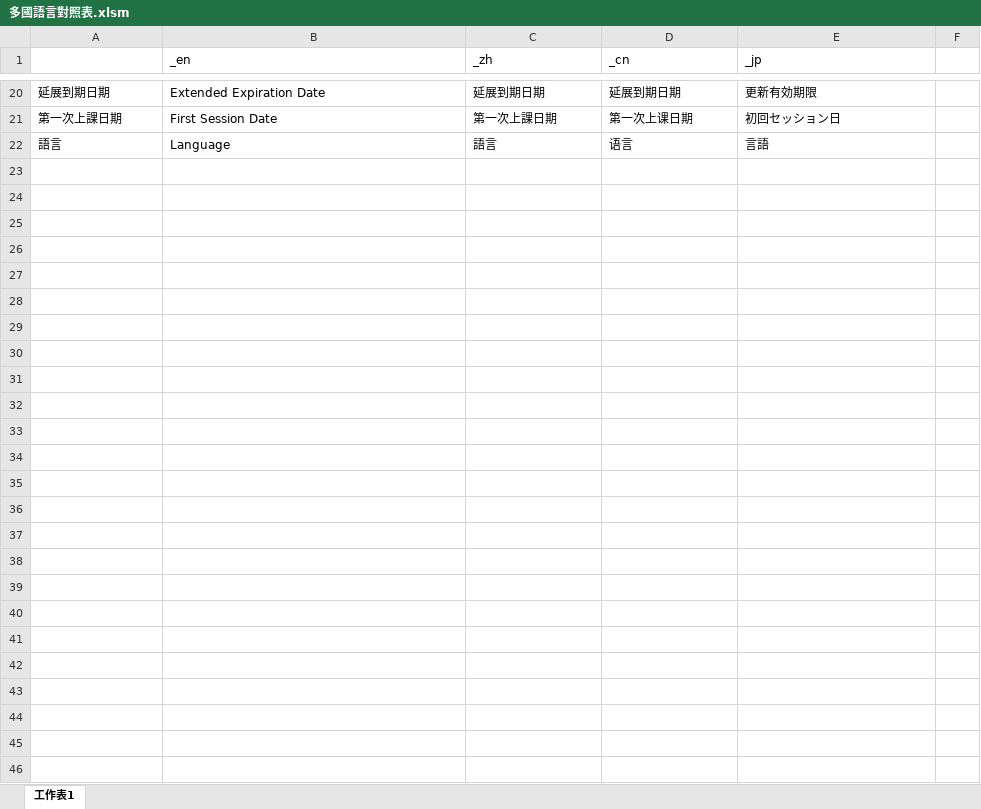
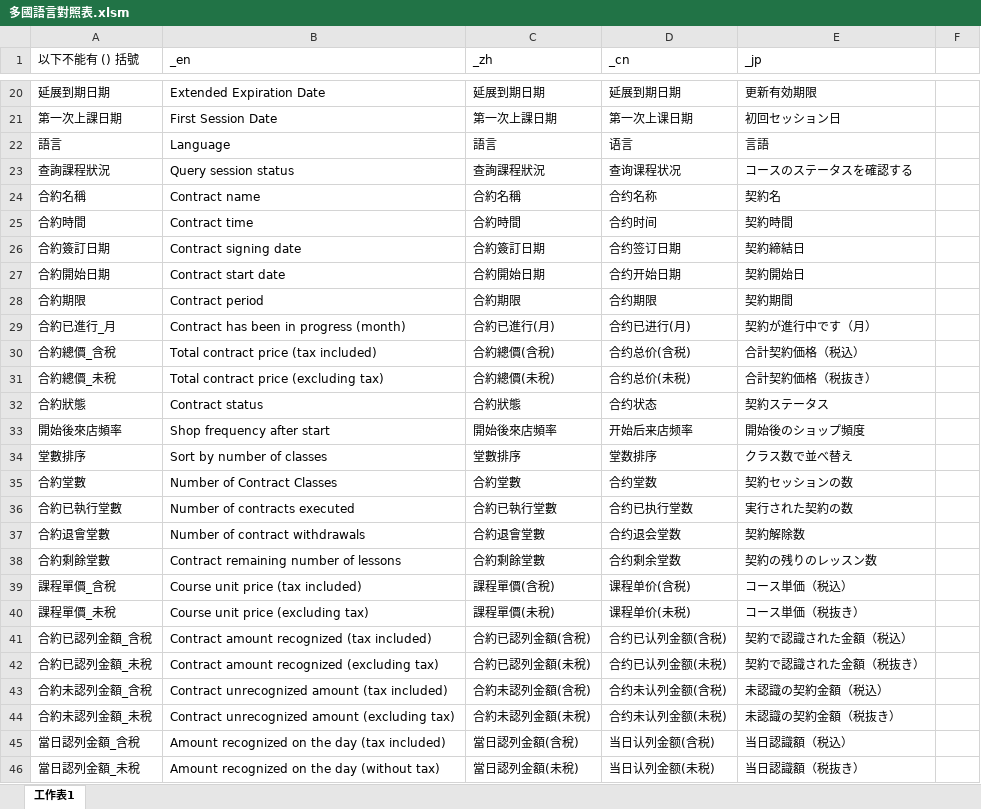
Before and after one commit to rizap-crm/web-tools, an Excel workbook: 多國語言對照表.xlsm, sheet 工作表1, drawn as a sheet; only a part is shown, gaps mark what is left out; values as stored, in another font and other column widths than the file's, no borders; charts and pictures not drawn; the diff covers the shown part only; the diff names each change by its address in the sheet, - before the commit and + after, or states it on an @@ line.

```diff
--- a/多國語言對照表.xlsm (sheet 工作表1)
+++ b/多國語言對照表.xlsm (sheet 工作表1)
-A1: (empty)
+A1: 以下不能有 () 括號
+row 23: 查詢課程狀況 | Query session status | 查詢課程狀況 | 查询课程状况 | コースのステータスを確認する
+row 24: 合約名稱 | Contract name | 合約名稱 | 合约名称 | 契約名
+row 25: 合約時間 | Contract time | 合約時間 | 合约时间 | 契約時間
+row 26: 合約簽訂日期 | Contract signing date | 合約簽訂日期 | 合约签订日期 | 契約締結日
+row 27: 合約開始日期 | Contract start date | 合約開始日期 | 合约开始日期 | 契約開始日
+row 28: 合約期限 | Contract period | 合約期限 | 合约期限 | 契約期間
+row 29: 合約已進行_月 | Contract has been in progress (month) | 合約已進行(月) | 合约已进行(月) | 契約が進行中です（月）
+row 30: 合約總價_含稅 | Total contract price (tax included) | 合約總價(含稅) | 合约总价(含税) | 合計契約価格（税込）
+row 31: 合約總價_未稅 | Total contract price (excluding tax) | 合約總價(未稅) | 合约总价(未税) | 合計契約価格（税抜き）
+row 32: 合約狀態 | Contract status | 合約狀態 | 合约状态 | 契約ステータス
+row 33: 開始後來店頻率 | Shop frequency after start | 開始後來店頻率 | 开始后来店频率 | 開始後のショップ頻度
+row 34: 堂數排序 | Sort by number of classes | 堂數排序 | 堂数排序 | クラス数で並べ替え
+row 35: 合約堂數 | Number of Contract Classes | 合約堂數 | 合约堂数 | 契約セッションの数
+row 36: 合約已執行堂數 | Number of contracts executed | 合約已執行堂數 | 合约已执行堂数 | 実行された契約の数
+row 37: 合約退會堂數 | Number of contract withdrawals | 合約退會堂數 | 合约退会堂数 | 契約解除数
+row 38: 合約剩餘堂數 | Contract remaining number of lessons | 合約剩餘堂數 | 合约剩余堂数 | 契約の残りのレッスン数
+row 39: 課程單價_含稅 | Course unit price (tax included) | 課程單價(含稅) | 课程单价(含税) | コース単価（税込）
+row 40: 課程單價_未稅 | Course unit price (excluding tax) | 課程單價(未稅) | 课程单价(未税) | コース単価（税抜き）
+row 41: 合約已認列金額_含稅 | Contract amount recognized (tax included) | 合約已認列金額(含稅) | 合约已认列金额(含税) | 契約で認識された金額（税込）
+row 42: 合約已認列金額_未稅 | Contract amount recognized (excluding tax) | 合約已認列金額(未稅) | 合约已认列金额(未税) | 契約で認識された金額（税抜き）
+row 43: 合約未認列金額_含稅 | Contract unrecognized amount (tax included) | 合約未認列金額(含稅) | 合约未认列金额(含税) | 未認識の契約金額（税込）
+row 44: 合約未認列金額_未稅 | Contract unrecognized amount (excluding tax) | 合約未認列金額(未稅) | 合约未认列金额(未税) | 未認識の契約金額（税抜き）
+row 45: 當日認列金額_含稅 | Amount recognized on the day (tax included) | 當日認列金額(含稅) | 当日认列金额(含税) | 当日認識額（税込）
+row 46: 當日認列金額_未稅 | Amount recognized on the day (without tax) | 當日認列金額(未稅) | 当日认列金额(未税) | 当日認識額（税抜き）
```
Also changed, not shown: 1 edited cell elsewhere in this sheet, charts or pictures, 4 other files.
